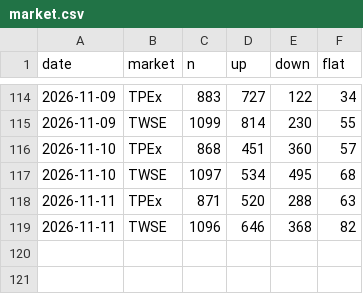
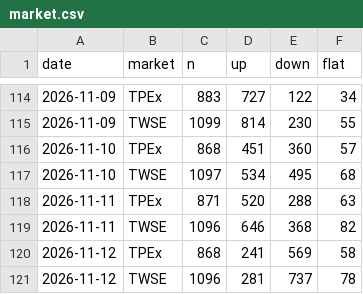
Before and after one commit to bigtime0426/stock-scan, a CSV file: data/market.csv, drawn as a sheet; only a part is shown, gaps mark what is left out; the diff names each change by its address in the sheet, - before the commit and + after, or states it on an @@ line.

Commit message:
stock data

```diff
--- a/data/market.csv
+++ b/data/market.csv
+row 120: 2026-11-12 | TPEx | 868 | 241 | 569 | 58
+row 121: 2026-11-12 | TWSE | 1096 | 281 | 737 | 78
```
Also changed, not shown: 3 other files.
